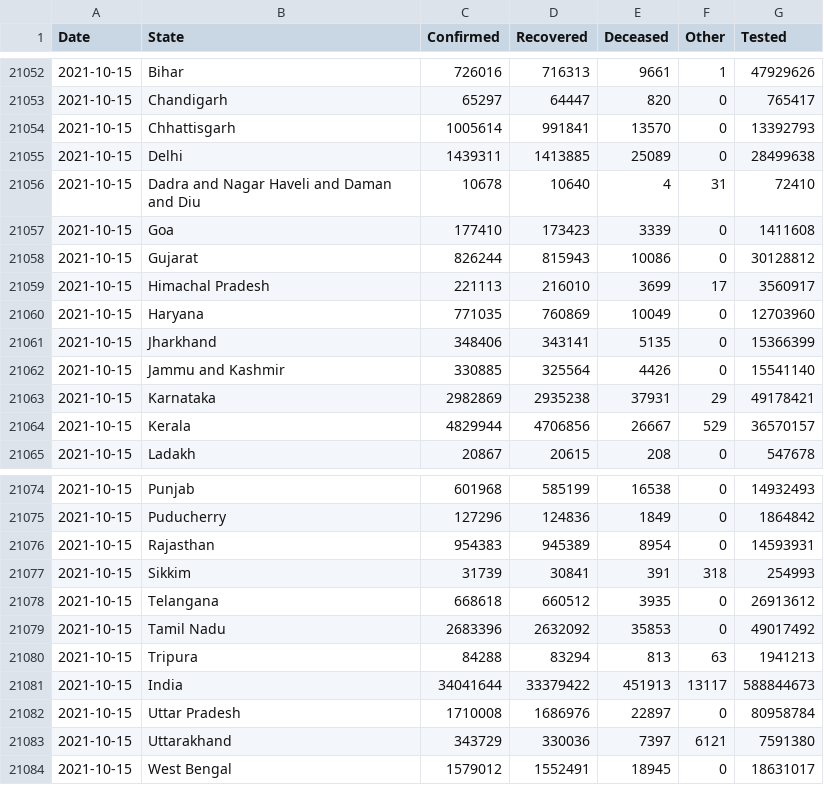
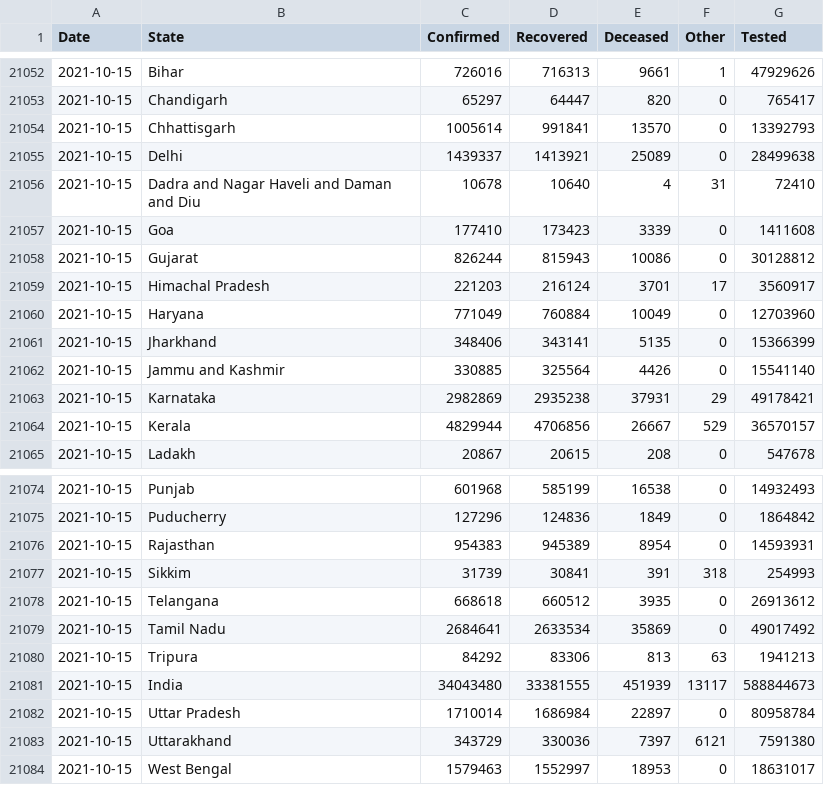
Before and after one commit to covid19india/data, a CSV file: csv/latest/states.csv, drawn as a sheet; only a part is shown, gaps mark what is left out.

```diff
--- a/csv/latest/states.csv
+++ b/csv/latest/states.csv
@@ -21054,3 +21054,3 @@ Date,State,Confirmed,Recovered,Deceased,Other,Tested
 2021-10-15,Chhattisgarh,1005614,991841,13570,0,13392793
-2021-10-15,Delhi,1439311,1413885,25089,0,28499638
+2021-10-15,Delhi,1439337,1413921,25089,0,28499638
 2021-10-15,Dadra and Nagar Haveli and Daman and Diu,10678,10640,4,31,72410
@@ -21058,4 +21058,4 @@ Date,State,Confirmed,Recovered,Deceased,Other,Tested
 2021-10-15,Gujarat,826244,815943,10086,0,30128812
-2021-10-15,Himachal Pradesh,221113,216010,3699,17,3560917
-2021-10-15,Haryana,771035,760869,10049,0,12703960
+2021-10-15,Himachal Pradesh,221203,216124,3701,17,3560917
+2021-10-15,Haryana,771049,760884,10049,0,12703960
 2021-10-15,Jharkhand,348406,343141,5135,0,15366399
@@ -21078,7 +21078,7 @@ Date,State,Confirmed,Recovered,Deceased,Other,Tested
 2021-10-15,Telangana,668618,660512,3935,0,26913612
-2021-10-15,Tamil Nadu,2683396,2632092,35853,0,49017492
-2021-10-15,Tripura,84288,83294,813,63,1941213
-2021-10-15,India,34041644,33379422,451913,13117,588844673
-2021-10-15,Uttar Pradesh,1710008,1686976,22897,0,80958784
+2021-10-15,Tamil Nadu,2684641,2633534,35869,0,49017492
+2021-10-15,Tripura,84292,83306,813,63,1941213
+2021-10-15,India,34043480,33381555,451939,13117,588844673
+2021-10-15,Uttar Pradesh,1710014,1686984,22897,0,80958784
 2021-10-15,Uttarakhand,343729,330036,7397,6121,7591380
-2021-10-15,West Bengal,1579012,1552491,18945,0,18631017
+2021-10-15,West Bengal,1579463,1552997,18953,0,18631017
```
Also changed, not shown: csv/latest/district_wise.csv, csv/latest/state_wise.csv, 22 other files.
